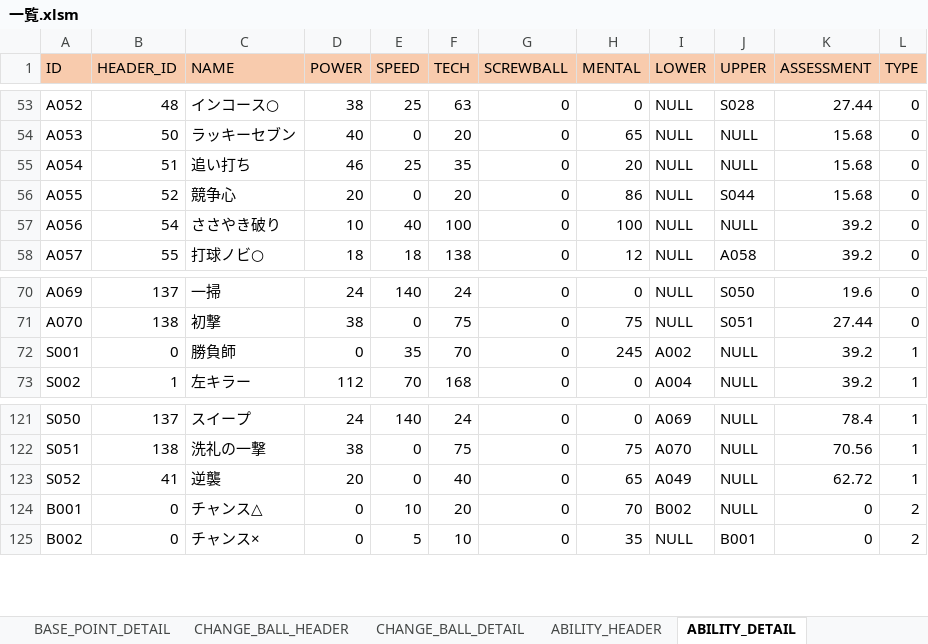
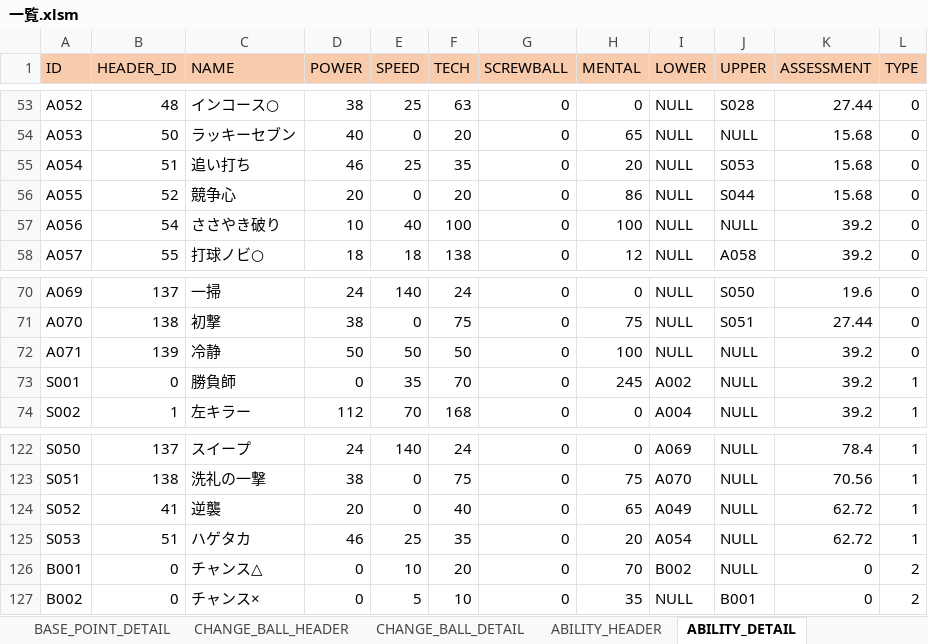
Before and after one commit to hitsujimeeee/stdwool, an Excel workbook: products/pawapro/data/一覧.xlsm, sheet ABILITY_DETAIL, drawn as a sheet; only a part is shown, gaps mark what is left out; values as stored, in another font and other column widths than the file's, no borders; charts and pictures not drawn; the diff names each change by its address in the sheet, - before the commit and + after, or states it on an @@ line.

Commit message:
特能「冷静」、「ハゲタカ」追加

```diff
--- a/products/pawapro/data/一覧.xlsm (sheet ABILITY_DETAIL)
+++ b/products/pawapro/data/一覧.xlsm (sheet ABILITY_DETAIL)
-J55 (UPPER): NULL
+J55 (UPPER): S053
+row 72: A071 | 139 | 冷静 | 50 | 50 | 50 | 0 | 100 | NULL | NULL | 39.2 | 0
+row 125: S053 | 51 | ハゲタカ | 46 | 25 | 35 | 0 | 20 | A054 | NULL | 62.72 | 1
```
Also changed, not shown: sheet ABILITY_HEADER, formulas that keep their value, charts or pictures, 3 other files.
